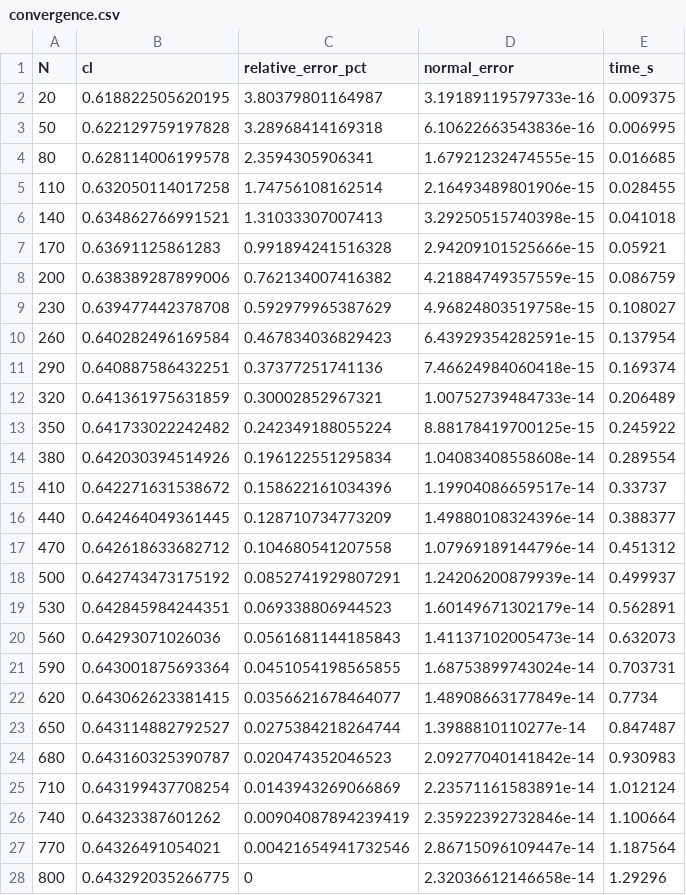
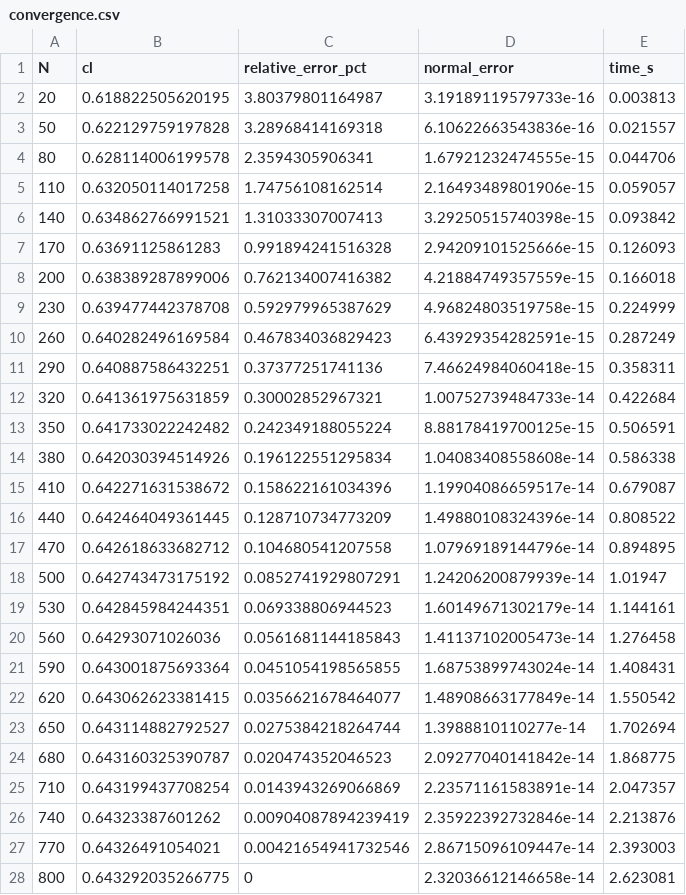
Before and after one commit to Samuel-Fortunato/Aerodin-mica, a CSV file: panel-method/convergence.csv, drawn as a sheet.

```diff
--- a/panel-method/convergence.csv
+++ b/panel-method/convergence.csv
@@ -1,28 +1,28 @@
 N,cl,relative_error_pct,normal_error,time_s
-20,0.618822505620195,3.80379801164987,3.19189119579733e-16,0.009375
-50,0.622129759197828,3.28968414169318,6.10622663543836e-16,0.006995
-80,0.628114006199578,2.3594305906341,1.67921232474555e-15,0.016685
-110,0.632050114017258,1.74756108162514,2.16493489801906e-15,0.028455
-140,0.634862766991521,1.31033307007413,3.29250515740398e-15,0.041018
-170,0.63691125861283,0.991894241516328,2.94209101525666e-15,0.05921
-200,0.638389287899006,0.762134007416382,4.21884749357559e-15,0.086759
-230,0.639477442378708,0.592979965387629,4.96824803519758e-15,0.108027
-260,0.640282496169584,0.467834036829423,6.43929354282591e-15,0.137954
-290,0.640887586432251,0.37377251741136,7.46624984060418e-15,0.169374
-320,0.641361975631859,0.30002852967321,1.00752739484733e-14,0.206489
-350,0.641733022242482,0.242349188055224,8.88178419700125e-15,0.245922
-380,0.642030394514926,0.196122551295834,1.04083408558608e-14,0.289554
-410,0.642271631538672,0.158622161034396,1.19904086659517e-14,0.33737
-440,0.642464049361445,0.128710734773209,1.49880108324396e-14,0.388377
-470,0.642618633682712,0.104680541207558,1.07969189144796e-14,0.451312
-500,0.642743473175192,0.0852741929807291,1.24206200879939e-14,0.499937
-530,0.642845984244351,0.069338806944523,1.60149671302179e-14,0.562891
-560,0.64293071026036,0.0561681144185843,1.41137102005473e-14,0.632073
-590,0.643001875693364,0.0451054198565855,1.68753899743024e-14,0.703731
-620,0.643062623381415,0.0356621678464077,1.48908663177849e-14,0.7734
-650,0.643114882792527,0.0275384218264744,1.3988810110277e-14,0.847487
-680,0.643160325390787,0.020474352046523,2.09277040141842e-14,0.930983
-710,0.643199437708254,0.0143943269066869,2.23571161583891e-14,1.012124
-740,0.64323387601262,0.00904087894239419,2.35922392732846e-14,1.100664
-770,0.64326491054021,0.00421654941732546,2.86715096109447e-14,1.187564
-800,0.643292035266775,0,2.32036612146658e-14,1.29296
+20,0.618822505620195,3.80379801164987,3.19189119579733e-16,0.003813
+50,0.622129759197828,3.28968414169318,6.10622663543836e-16,0.021557
+80,0.628114006199578,2.3594305906341,1.67921232474555e-15,0.044706
+110,0.632050114017258,1.74756108162514,2.16493489801906e-15,0.059057
+140,0.634862766991521,1.31033307007413,3.29250515740398e-15,0.093842
+170,0.63691125861283,0.991894241516328,2.94209101525666e-15,0.126093
+200,0.638389287899006,0.762134007416382,4.21884749357559e-15,0.166018
+230,0.639477442378708,0.592979965387629,4.96824803519758e-15,0.224999
+260,0.640282496169584,0.467834036829423,6.43929354282591e-15,0.287249
+290,0.640887586432251,0.37377251741136,7.46624984060418e-15,0.358311
+320,0.641361975631859,0.30002852967321,1.00752739484733e-14,0.422684
+350,0.641733022242482,0.242349188055224,8.88178419700125e-15,0.506591
+380,0.642030394514926,0.196122551295834,1.04083408558608e-14,0.586338
+410,0.642271631538672,0.158622161034396,1.19904086659517e-14,0.679087
+440,0.642464049361445,0.128710734773209,1.49880108324396e-14,0.808522
+470,0.642618633682712,0.104680541207558,1.07969189144796e-14,0.894895
+500,0.642743473175192,0.0852741929807291,1.24206200879939e-14,1.01947
+530,0.642845984244351,0.069338806944523,1.60149671302179e-14,1.144161
+560,0.64293071026036,0.0561681144185843,1.41137102005473e-14,1.276458
+590,0.643001875693364,0.0451054198565855,1.68753899743024e-14,1.408431
+620,0.643062623381415,0.0356621678464077,1.48908663177849e-14,1.550542
+650,0.643114882792527,0.0275384218264744,1.3988810110277e-14,1.702694
+680,0.643160325390787,0.020474352046523,2.09277040141842e-14,1.868775
+710,0.643199437708254,0.0143943269066869,2.23571161583891e-14,2.047357
+740,0.64323387601262,0.00904087894239419,2.35922392732846e-14,2.213876
+770,0.64326491054021,0.00421654941732546,2.86715096109447e-14,2.393003
+800,0.643292035266775,0,2.32036612146658e-14,2.623081
```
Also changed, not shown: Comparison/results.csv, panel-method/results.csv, 10 other files.
